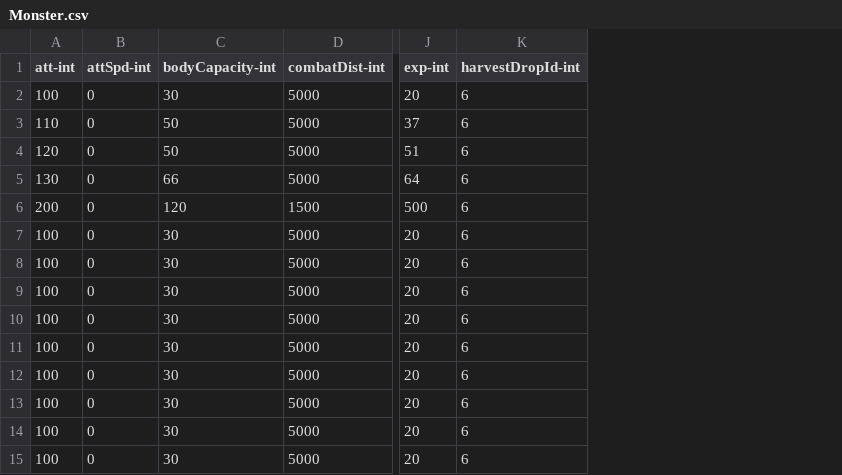
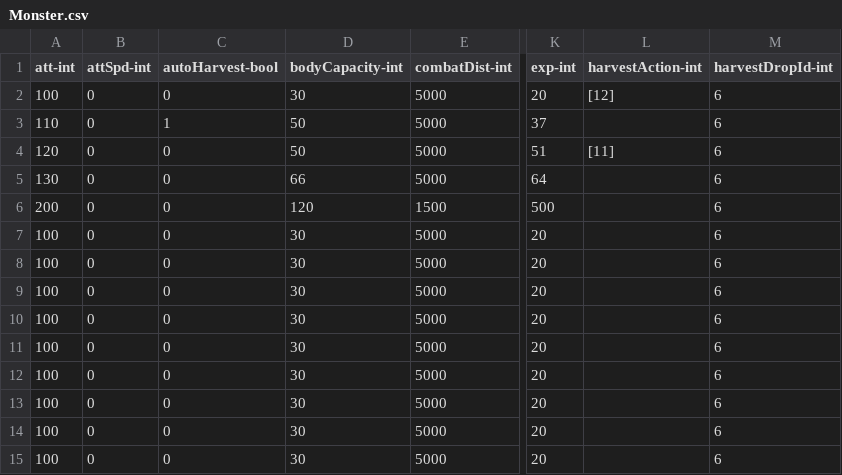
Before and after one commit to qqoo6789/shared-unity-core, a CSV file: Res/DataTable/Csv/Monster.csv, drawn as a sheet; only a part is shown, gaps mark what is left out; the diff names each change by its address in the sheet, - before the commit and + after, or states it on an @@ line.

```diff
--- a/Res/DataTable/Csv/Monster.csv
+++ b/Res/DataTable/Csv/Monster.csv
+column C (autoHarvest-bool), rows 2-15: 0 | 1 | 0 | 0 | 0 | 0 | 0 | 0 | 0 | 0 | 0 | 0 | 0 | 0
+column L (harvestAction-int), rows 2-4: [12] |  | [11]
```
Also changed, not shown: Res/DataTable/Csv/Equipment.csv, Res/DataTable/Csv/Recipes.csv, 13 other files.
